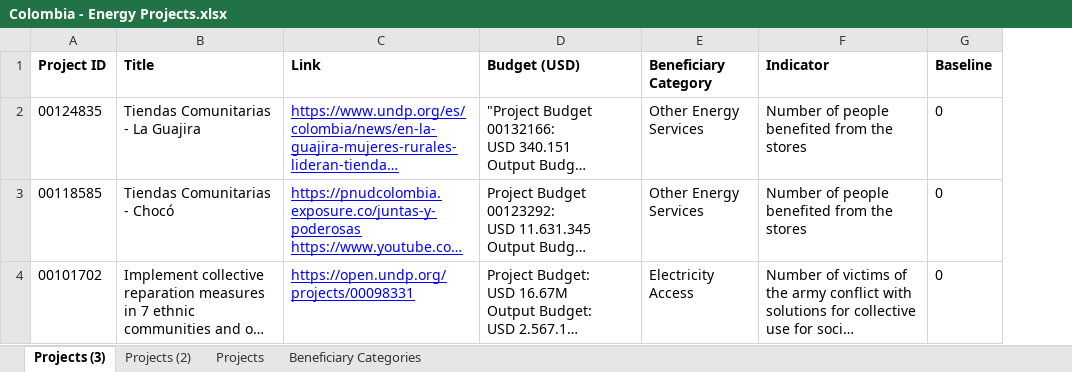
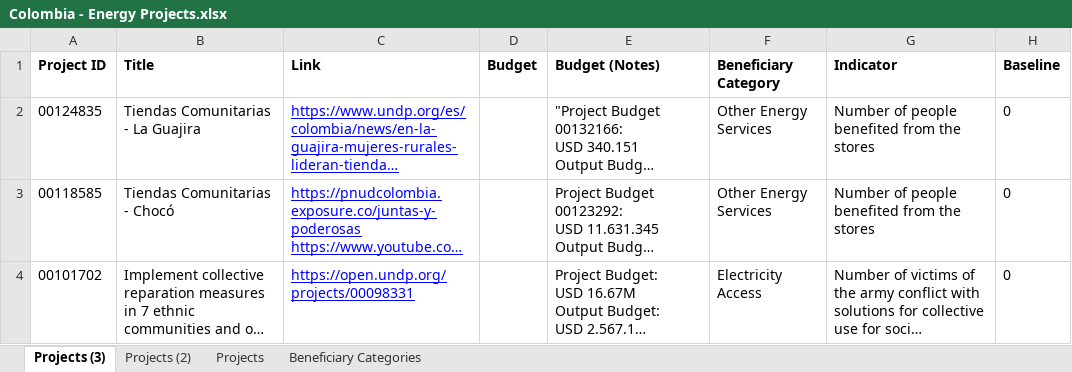
Before and after one commit to Ben-Keller/Energy-Moonshot-Tracker, an Excel workbook: 01_Input/00_CO Validation/Colombia - Energy Projects.xlsx, sheet Projects (3), drawn as a sheet; only a part is shown; long unchanged cells end in …; values as stored, in another font and other column widths than the file's, no borders; addresses are those after the commit; the diff names each change by its address in the sheet, - before the commit and + after, or states it on an @@ line.

```diff
--- a/01_Input/00_CO Validation/Colombia - Energy Projects.xlsx (sheet Projects (3))
+++ b/01_Input/00_CO Validation/Colombia - Energy Projects.xlsx (sheet Projects (3))
+column D (Budget), empty
-E1: Budget (USD)
+E1: Budget (Notes)
```
Also changed, not shown: 01_Input/00_CO Validation/Angola - Energy Projects.xlsx, 01_Input/00_CO Validation/Namibia - Energy Projects .xlsx, 39 other files.
